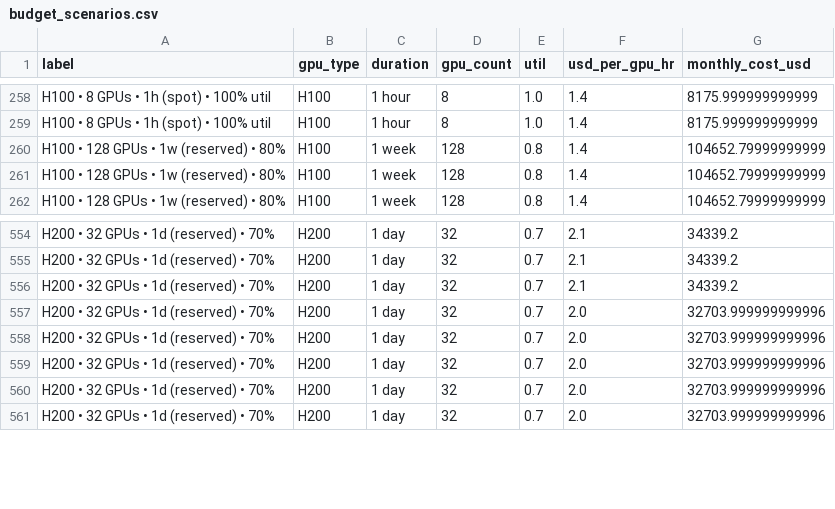
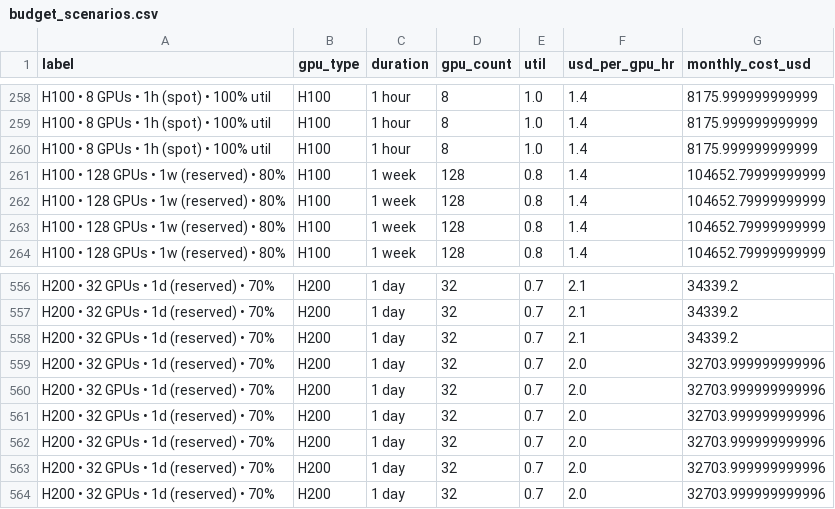
Before and after one commit to evieculloty9/gpu-pricing-scraper, a CSV file: docs/data/budget_scenarios.csv, drawn as a sheet; only a part is shown, gaps mark what is left out.

```diff
--- a/docs/data/budget_scenarios.csv
+++ b/docs/data/budget_scenarios.csv
@@ -259,2 +259,4 @@ H100 • 8 GPUs • 1h (spot) • 100% util,H100,1 hour,8,1.0,1.4,8175.999999999
 H100 • 8 GPUs • 1h (spot) • 100% util,H100,1 hour,8,1.0,1.4,8175.999999999999
+H100 • 8 GPUs • 1h (spot) • 100% util,H100,1 hour,8,1.0,1.4,8175.999999999999
+H100 • 128 GPUs • 1w (reserved) • 80%,H100,1 week,128,0.8,1.4,104652.79999999999
 H100 • 128 GPUs • 1w (reserved) • 80%,H100,1 week,128,0.8,1.4,104652.79999999999
@@ -556,2 +558,3 @@ H200 • 32 GPUs • 1d (reserved) • 70%,H200,1 day,32,0.7,2.1,34339.2
 H200 • 32 GPUs • 1d (reserved) • 70%,H200,1 day,32,0.7,2.1,34339.2
+H200 • 32 GPUs • 1d (reserved) • 70%,H200,1 day,32,0.7,2.0,32703.999999999996
 H200 • 32 GPUs • 1d (reserved) • 70%,H200,1 day,32,0.7,2.0,32703.999999999996
```
Also changed, not shown: docs/data/roi_catalog.csv, docs/data/sfcompute_history.csv, 6 other files.
